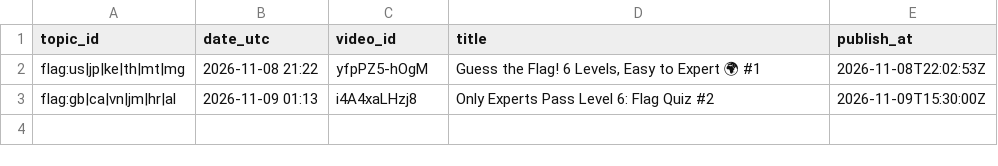
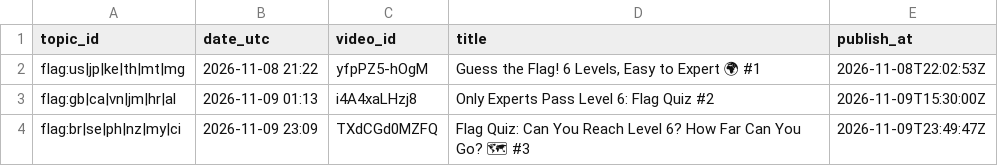
Before and after one commit to olgunkadirgulhan/marble-race, a CSV file: records/flag_published.csv, drawn as a sheet; the diff names each change by its address in the sheet, - before the commit and + after, or states it on an @@ line.

Commit message:
flag: kayıt 2026-11-09-2309

```diff
--- a/records/flag_published.csv
+++ b/records/flag_published.csv
+row 4: flag:br|se|ph|nz|my|ci | 2026-11-09 23:09 | TXdCGd0MZFQ | Flag Quiz: Can You Reach Level 6? How Far Can You Go? 🗺 #3 | 2026-11-09T23:49:47Z
```
